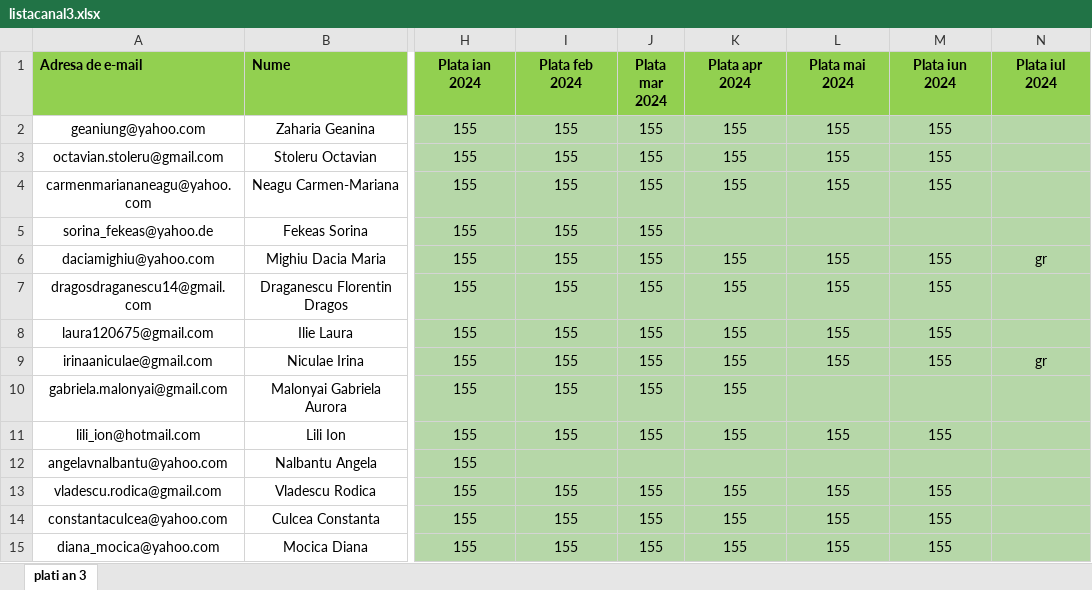
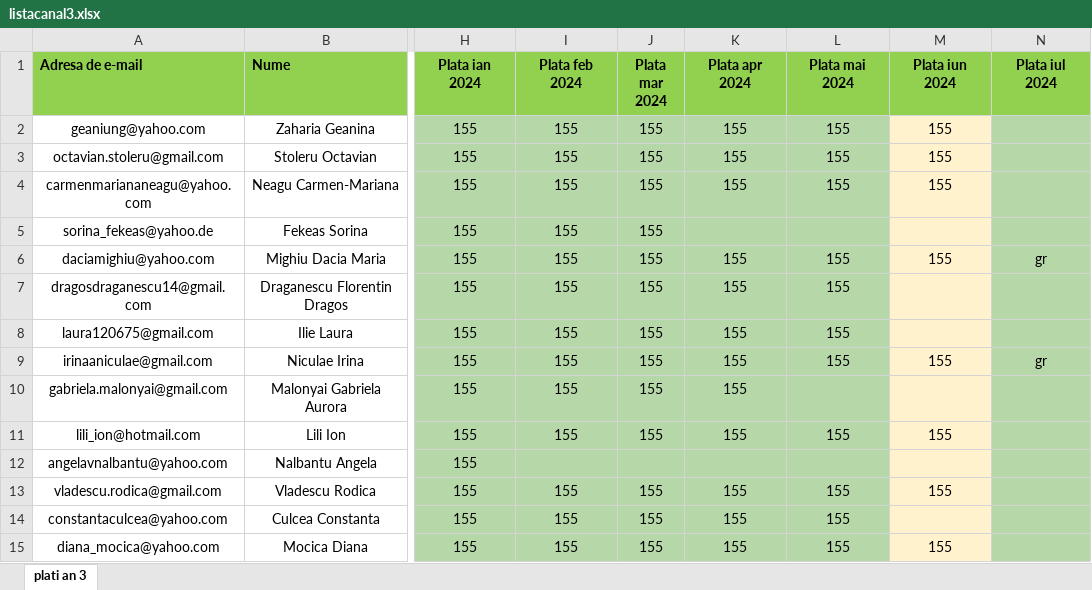
Before and after one commit to andreigamulea/ia, an Excel workbook: app/fisierele/listacanal3.xlsx, sheet plati an 3, drawn as a sheet; only a part is shown, gaps mark what is left out; values as stored, in another font and other column widths than the file's, no borders; the diff covers the shown part only; the diff names each change by its address in the sheet, - before the commit and + after, or states it on an @@ line.

```diff
--- a/app/fisierele/listacanal3.xlsx (sheet plati an 3)
+++ b/app/fisierele/listacanal3.xlsx (sheet plati an 3)
-M2:M15 fill: #B6D7A8
+M2:M15 fill: #FFF2CC
-M7:M8 (Plata iun 2024): 155
+M7:M8 (Plata iun 2024): (empty)
-M14 (Plata iun 2024): 155
+M14 (Plata iun 2024): (empty)
```
Also changed, not shown: 2 added rows, 21 edited cells and cell formats elsewhere in this sheet, app/fisierele/listacanal2.xlsx, 1 other file.
